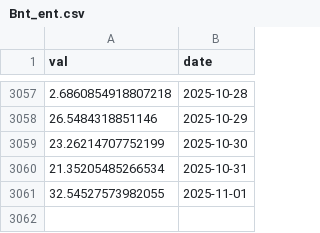
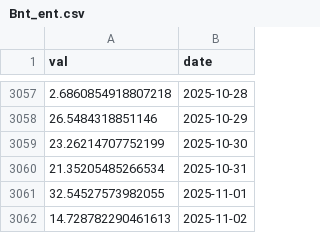
Before and after one commit to SciEcon/SoK_Blockchain_Decentralization, a CSV file: Data_TokenIndex/Bnt_ent.csv, drawn as a sheet; only a part is shown, gaps mark what is left out; the diff names each change by its address in the sheet, - before the commit and + after, or states it on an @@ line.

```diff
--- a/Data_TokenIndex/Bnt_ent.csv
+++ b/Data_TokenIndex/Bnt_ent.csv
+row 3062: 14.728782290461613 | 2025-11-02
```
Also changed, not shown: Data_TokenIndex/Comp_ent.csv, Data_TokenIndex/Lqty_ent.csv, 16 other files.
